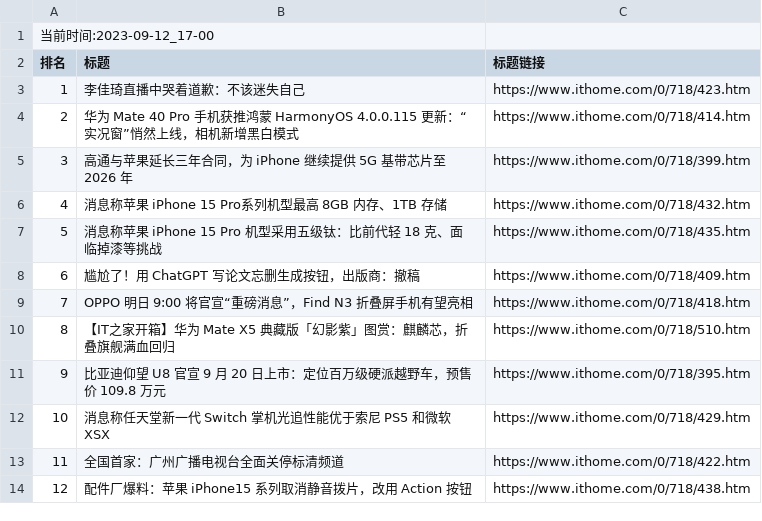
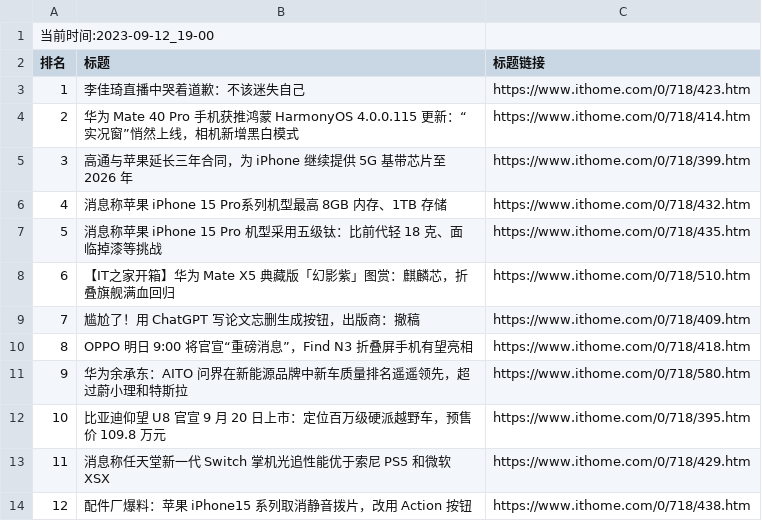
Before and after one commit to zhaowei1869/python_spider, a CSV file: 微博热搜/data/it_home_day_band_data.csv, drawn as a sheet; removed rows and columns are numbered as before the commit, all else as after; the diff names each change by its address in the sheet, - before the commit and + after, or states it on an @@ line.

```diff
--- a/微博热搜/data/it_home_day_band_data.csv
+++ b/微博热搜/data/it_home_day_band_data.csv
@@ column A (排名) renumbered between rows 1 and 13 @@
@@ row 10 moved to row 8: 6 @@
+row 11: 9 | 华为余承东：AITO 问界在新能源品牌中新车质量排名遥遥领先，超过蔚小理和特斯拉 | https://www.ithome.com/0/718/580.htm
-row 13: 11 | 全国首家：广州广播电视台全面关停标清频道 | https://www.ithome.com/0/718/422.htm
```
Also changed, not shown: 2 other files.
